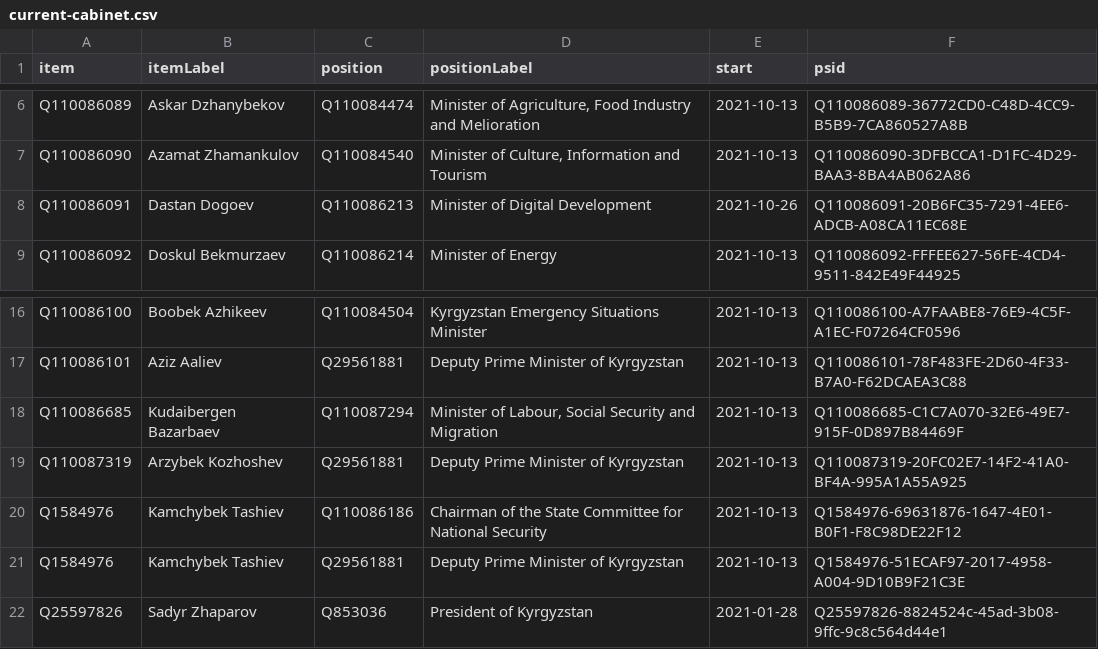
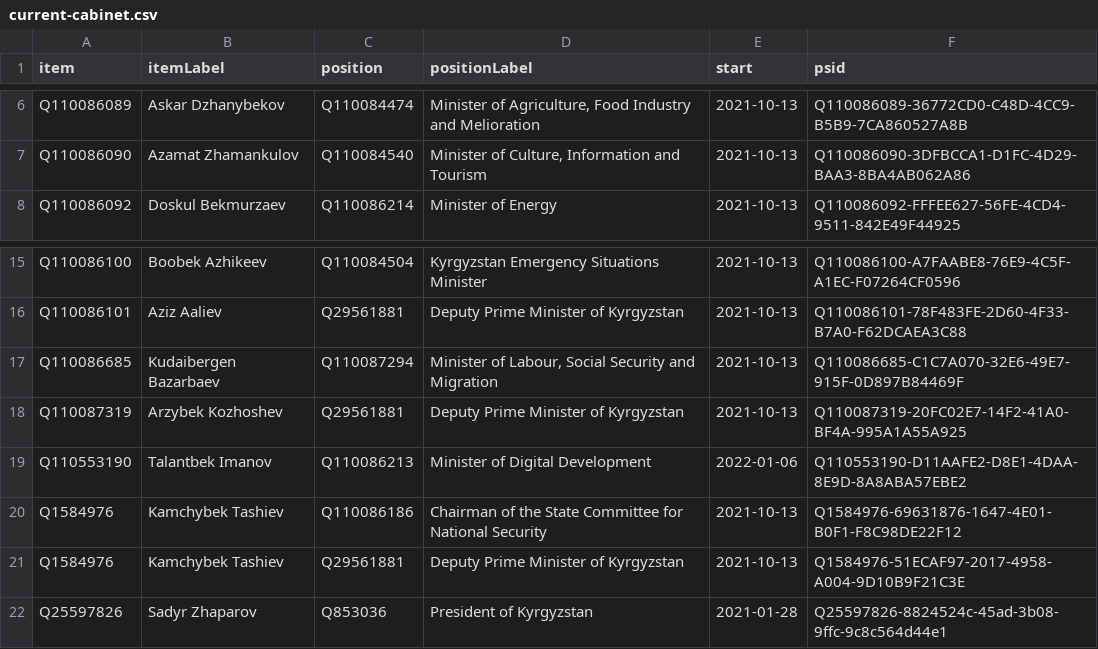
Before and after one commit to every-politician-scrapers/kyrgyzstan-ministers, a CSV file: wikidata/results/current-cabinet.csv, drawn as a sheet; only a part is shown, gaps mark what is left out.

Commit message:
Run SPARQL queries

```diff
--- a/wikidata/results/current-cabinet.csv
+++ b/wikidata/results/current-cabinet.csv
@@ -7,3 +7,2 @@ Q110086089,Askar Dzhanybekov,Q110084474,"Minister of Agriculture, Food Industry
 Q110086090,Azamat Zhamankulov,Q110084540,"Minister of Culture, Information and Tourism",2021-10-13,Q110086090-3DFBCCA1-D1FC-4D29-BAA3-8BA4AB062A86
-Q110086091,Dastan Dogoev,Q110086213,Minister of Digital Development,2021-10-26,Q110086091-20B6FC35-7291-4EE6-ADCB-A08CA11EC68E
 Q110086092,Doskul Bekmurzaev,Q110086214,Minister of Energy,2021-10-13,Q110086092-FFFEE627-56FE-4CD4-9511-842E49F44925
@@ -19,2 +18,3 @@ Q110086685,Kudaibergen Bazarbaev,Q110087294,"Minister of Labour, Social Security
 Q110087319,Arzybek Kozhoshev,Q29561881,Deputy Prime Minister of Kyrgyzstan,2021-10-13,Q110087319-20FC02E7-14F2-41A0-BF4A-995A1A55A925
+Q110553190,Talantbek Imanov,Q110086213,Minister of Digital Development,2022-01-06,Q110553190-D11AAFE2-D8E1-4DAA-8E9D-8A8ABA57EBE2
 Q1584976,Kamchybek Tashiev,Q110086186,Chairman of the State Committee for National Security,2021-10-13,Q1584976-69631876-1647-4E01-B0F1-F8C98DE22F12
```
